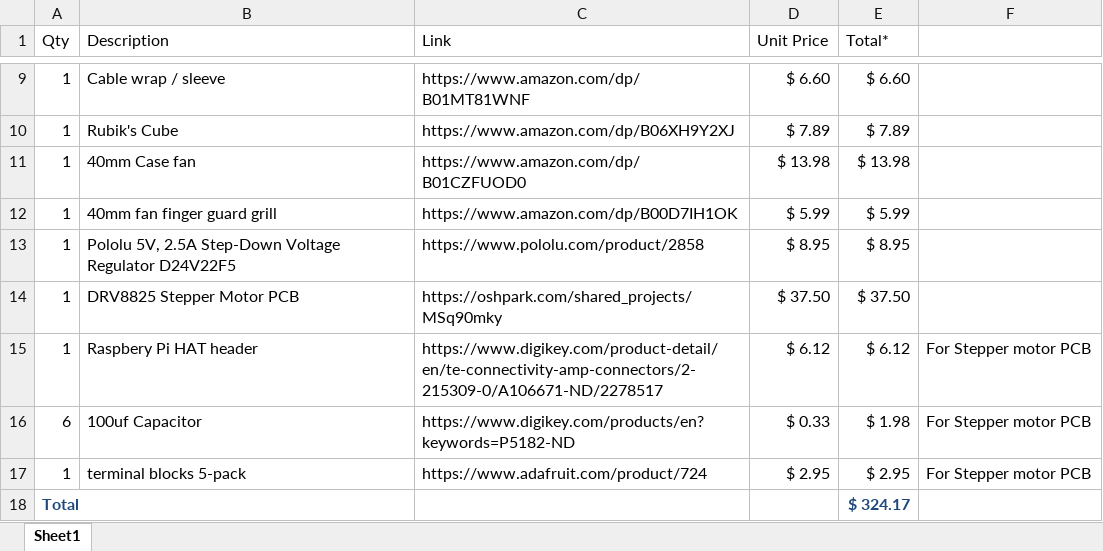
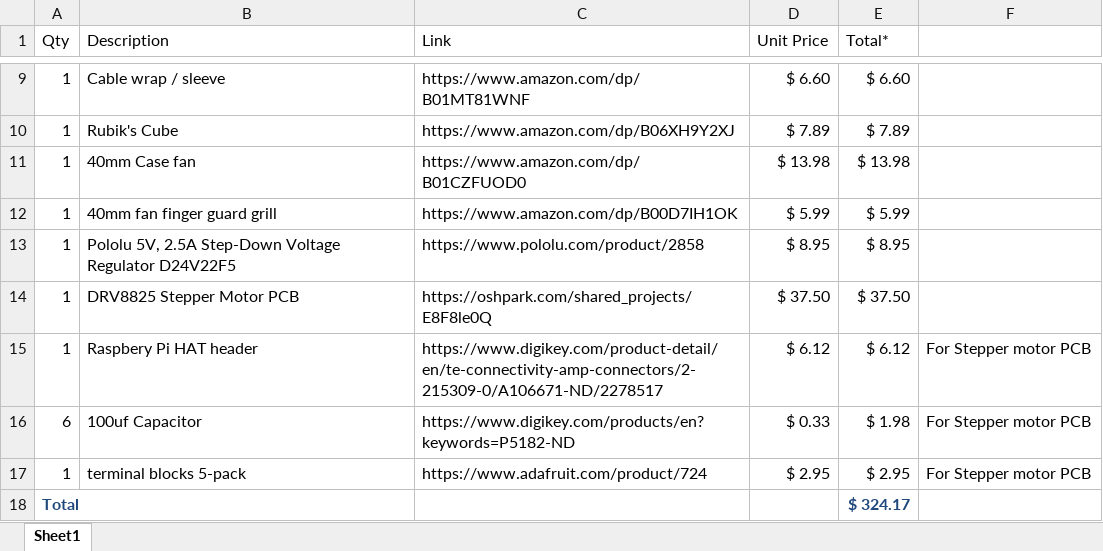
Before and after one commit to xoxota99/cubey, an Excel workbook: doc/BOM.xlsx, sheet Sheet1, drawn as a sheet; only a part is shown, gaps mark what is left out; values as stored, in another font and other column widths than the file's, no borders; table styles not drawn; the diff names each change by its address in the sheet, - before the commit and + after, or states it on an @@ line.

Commit message:
Updated BOM with Dubey PCB v2 link

```diff
--- a/doc/BOM.xlsx (sheet Sheet1)
+++ b/doc/BOM.xlsx (sheet Sheet1)
-C14 (Link): https://oshpark.com/shared_projects/MSq90mky
+C14 (Link): https://oshpark.com/shared_projects/E8F8le0Q
```
